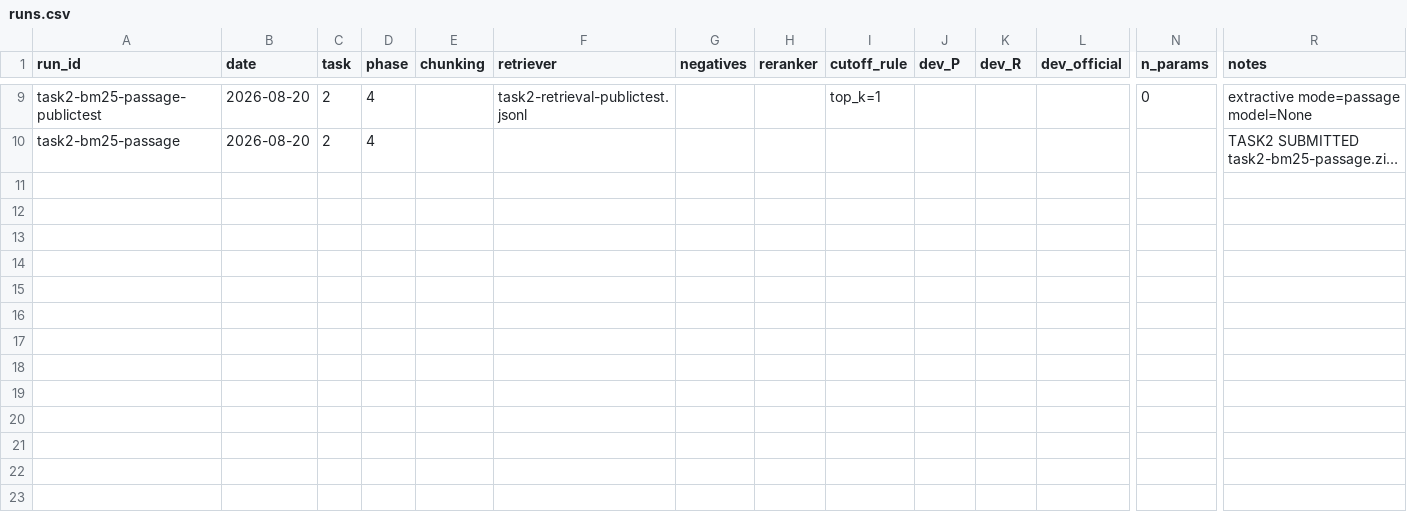
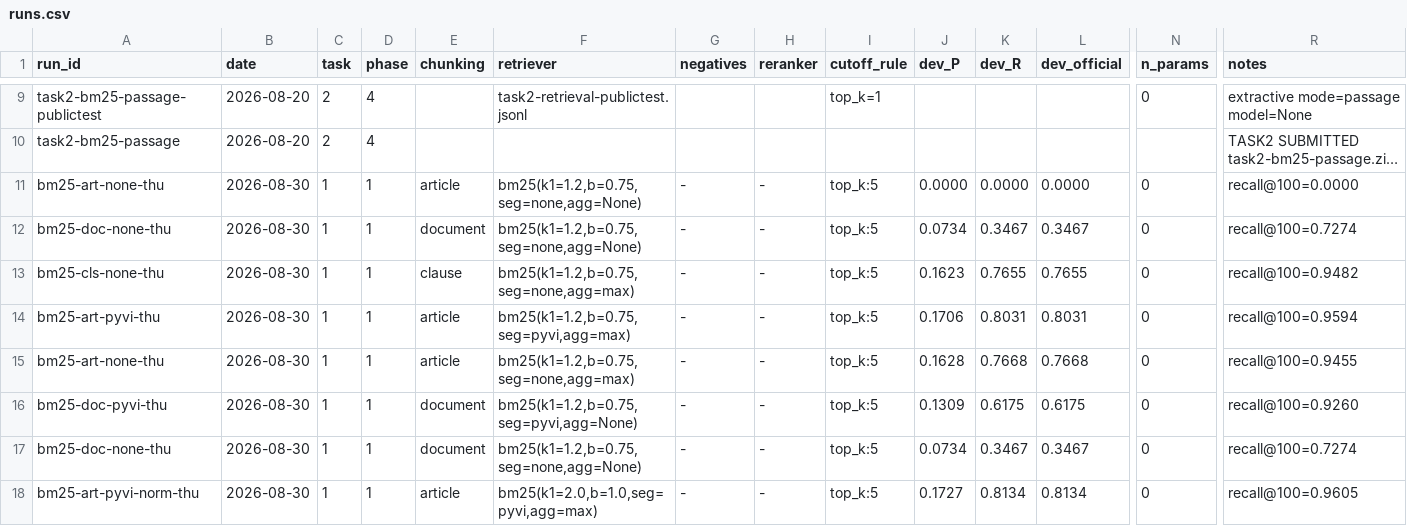
Before and after one commit to mosaicmatte/dsc, a CSV file: work/experiments/runs.csv, drawn as a sheet; only a part is shown, gaps mark what is left out; long unchanged cells end in …; rows hold the shown columns only; the diff names each change by its address in the sheet, - before the commit and + after, or states it on an @@ line.

Commit message:
Add BM25 normalization experiment

```diff
--- a/work/experiments/runs.csv
+++ b/work/experiments/runs.csv
+row 11: bm25-art-none-thu | 2026-08-30 | 1 | 1 | article | bm25(k1=1.2,b=0.75,seg=none,agg=None) | - | - | top_k:5 | 0.0000 | 0.0000 | 0.0000 | 0 | recall@100=0.0000
+row 12: bm25-doc-none-thu | 2026-08-30 | 1 | 1 | document | bm25(k1=1.2,b=0.75,seg=none,agg=None) | - | - | top_k:5 | 0.0734 | 0.3467 | 0.3467 | 0 | recall@100=0.7274
+row 13: bm25-cls-none-thu | 2026-08-30 | 1 | 1 | clause | bm25(k1=1.2,b=0.75,seg=none,agg=max) | - | - | top_k:5 | 0.1623 | 0.7655 | 0.7655 | 0 | recall@100=0.9482
+row 14: bm25-art-pyvi-thu | 2026-08-30 | 1 | 1 | article | bm25(k1=1.2,b=0.75,seg=pyvi,agg=max) | - | - | top_k:5 | 0.1706 | 0.8031 | 0.8031 | 0 | recall@100=0.9594
+row 15: bm25-art-none-thu | 2026-08-30 | 1 | 1 | article | bm25(k1=1.2,b=0.75,seg=none,agg=max) | - | - | top_k:5 | 0.1628 | 0.7668 | 0.7668 | 0 | recall@100=0.9455
+row 16: bm25-doc-pyvi-thu | 2026-08-30 | 1 | 1 | document | bm25(k1=1.2,b=0.75,seg=pyvi,agg=None) | - | - | top_k:5 | 0.1309 | 0.6175 | 0.6175 | 0 | recall@100=0.9260
+row 17: bm25-doc-none-thu | 2026-08-30 | 1 | 1 | document | bm25(k1=1.2,b=0.75,seg=none,agg=None) | - | - | top_k:5 | 0.0734 | 0.3467 | 0.3467 | 0 | recall@100=0.7274
+row 18: bm25-art-pyvi-norm-thu | 2026-08-30 | 1 | 1 | article | bm25(k1=2.0,b=1.0,seg=pyvi,agg=max) | - | - | top_k:5 | 0.1727 | 0.8134 | 0.8134 | 0 | recall@100=0.9605
```
Also changed, not shown: 5 other files.
